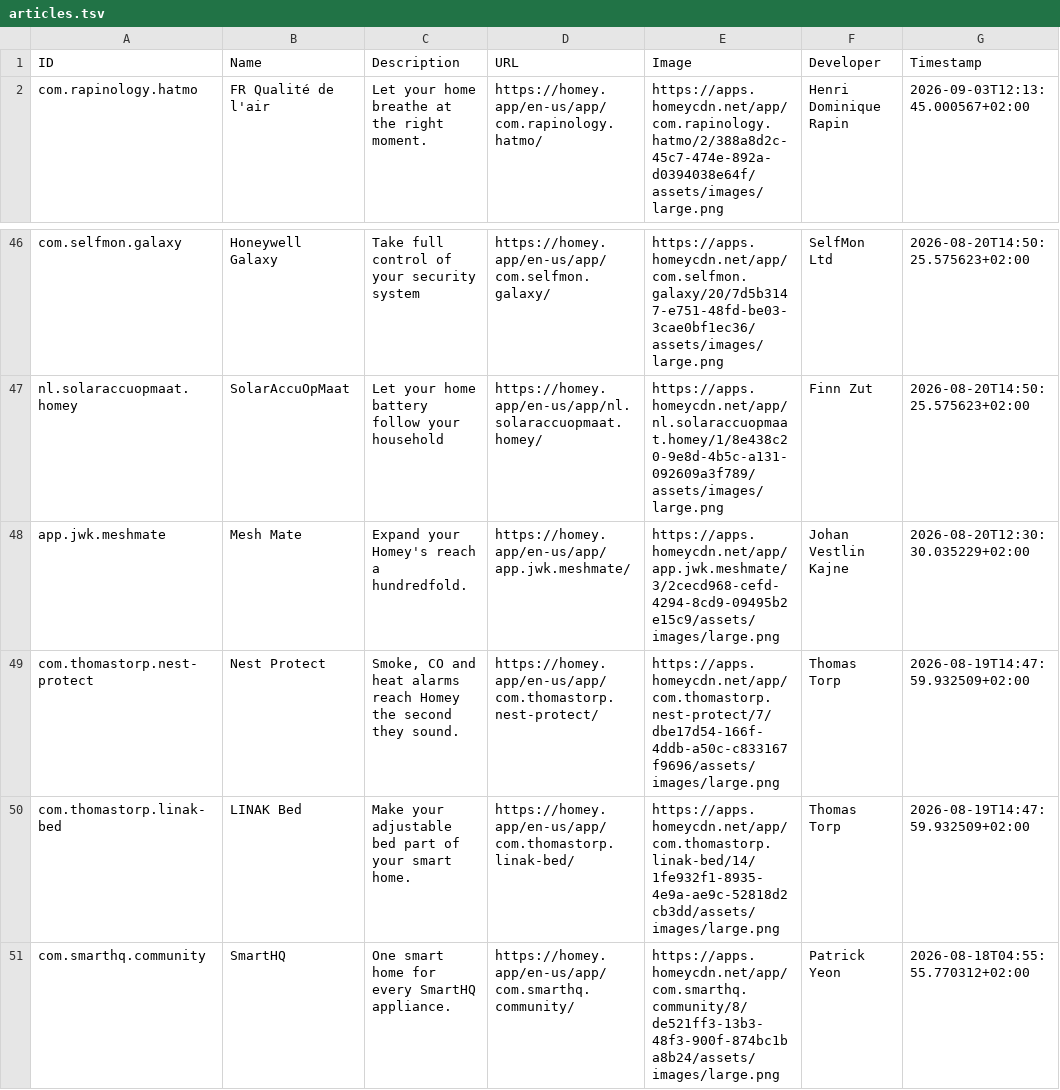
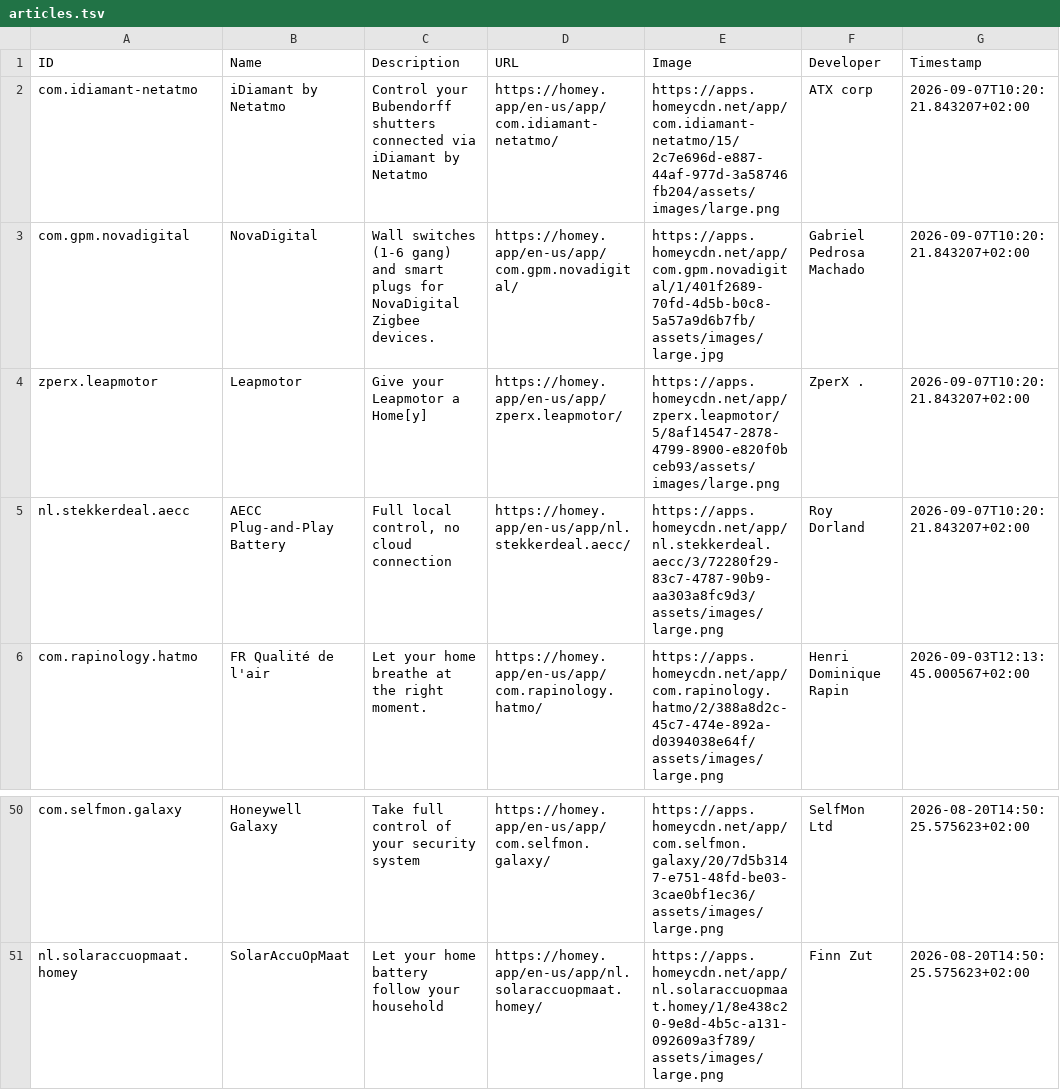
Before and after one commit to bennokress/rss-feeds, a TSV file: Homey App Store - New Apps/articles.tsv, drawn as a sheet; only a part is shown, gaps mark what is left out.

```diff
--- a/Homey App Store - New Apps/articles.tsv
+++ b/Homey App Store - New Apps/articles.tsv
@@ -1,2 +1,6 @@
 ID	Name	Description	URL	Image	Developer	Timestamp
+com.idiamant-netatmo	iDiamant by Netatmo	Control your Bubendorff shutters connected via iDiamant by Netatmo	https://homey.app/en-us/app/com.idiamant-netatmo/	https://apps.homeycdn.net/app/com.idiamant-netatmo/15/2c7e696d-e887-44af-977d-3a58746fb204/assets/images/large.png	ATX corp	2026-09-07T10:20:21.843207+02:00
+com.gpm.novadigital	NovaDigital	Wall switches (1-6 gang) and smart plugs for NovaDigital Zigbee devices.	https://homey.app/en-us/app/com.gpm.novadigital/	https://apps.homeycdn.net/app/com.gpm.novadigital/1/401f2689-70fd-4d5b-b0c8-5a57a9d6b7fb/assets/images/large.jpg	Gabriel Pedrosa Machado	2026-09-07T10:20:21.843207+02:00
+zperx.leapmotor	Leapmotor	Give your Leapmotor a Home[y]	https://homey.app/en-us/app/zperx.leapmotor/	https://apps.homeycdn.net/app/zperx.leapmotor/5/8af14547-2878-4799-8900-e820f0bceb93/assets/images/large.png	ZperX .	2026-09-07T10:20:21.843207+02:00
+nl.stekkerdeal.aecc	AECC Plug-and-Play Battery	Full local control, no cloud connection	https://homey.app/en-us/app/nl.stekkerdeal.aecc/	https://apps.homeycdn.net/app/nl.stekkerdeal.aecc/3/72280f29-83c7-4787-90b9-aa303a8fc9d3/assets/images/large.png	Roy Dorland	2026-09-07T10:20:21.843207+02:00
 com.rapinology.hatmo	FR Qualité de l'air	Let your home breathe at the right moment.	https://homey.app/en-us/app/com.rapinology.hatmo/	https://apps.homeycdn.net/app/com.rapinology.hatmo/2/388a8d2c-45c7-474e-892a-d0394038e64f/assets/images/large.png	Henri Dominique Rapin	2026-09-03T12:13:45.000567+02:00
@@ -47,5 +51 @@ com.selfmon.galaxy	Honeywell Galaxy	Take full control of your security system	ht
 nl.solaraccuopmaat.homey	SolarAccuOpMaat	Let your home battery follow your household	https://homey.app/en-us/app/nl.solaraccuopmaat.homey/	https://apps.homeycdn.net/app/nl.solaraccuopmaat.homey/1/8e438c20-9e8d-4b5c-a131-092609a3f789/assets/images/large.png	Finn Zut	2026-08-20T14:50:25.575623+02:00
-app.jwk.meshmate	Mesh Mate	Expand your Homey's reach a hundredfold.	https://homey.app/en-us/app/app.jwk.meshmate/	https://apps.homeycdn.net/app/app.jwk.meshmate/3/2cecd968-cefd-4294-8cd9-09495b2e15c9/assets/images/large.png	Johan Vestlin Kajne	2026-08-20T12:30:30.035229+02:00
-com.thomastorp.nest-protect	Nest Protect	Smoke, CO and heat alarms reach Homey the second they sound.	https://homey.app/en-us/app/com.thomastorp.nest-protect/	https://apps.homeycdn.net/app/com.thomastorp.nest-protect/7/dbe17d54-166f-4ddb-a50c-c833167f9696/assets/images/large.png	Thomas Torp	2026-08-19T14:47:59.932509+02:00
-com.thomastorp.linak-bed	LINAK Bed	Make your adjustable bed part of your smart home.	https://homey.app/en-us/app/com.thomastorp.linak-bed/	https://apps.homeycdn.net/app/com.thomastorp.linak-bed/14/1fe932f1-8935-4e9a-ae9c-52818d2cb3dd/assets/images/large.png	Thomas Torp	2026-08-19T14:47:59.932509+02:00
-com.smarthq.community	SmartHQ	One smart home for every SmartHQ appliance.	https://homey.app/en-us/app/com.smarthq.community/	https://apps.homeycdn.net/app/com.smarthq.community/8/de521ff3-13b3-48f3-900f-874bc1ba8b24/assets/images/large.png	Patrick Yeon	2026-08-18T04:55:55.770312+02:00
```
Also changed, not shown: 1 other file.
